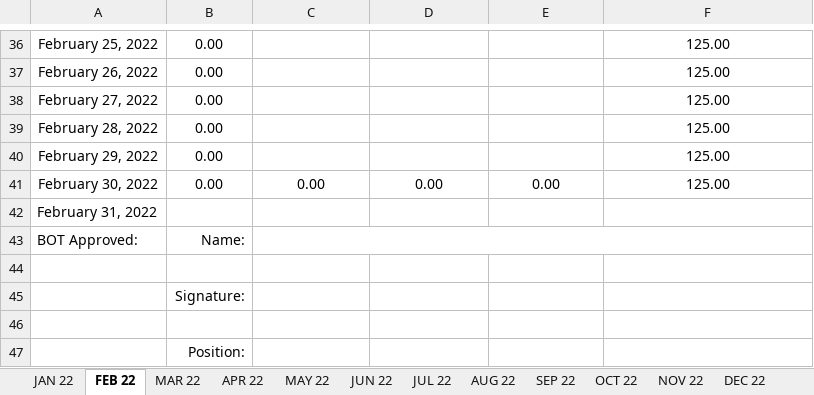
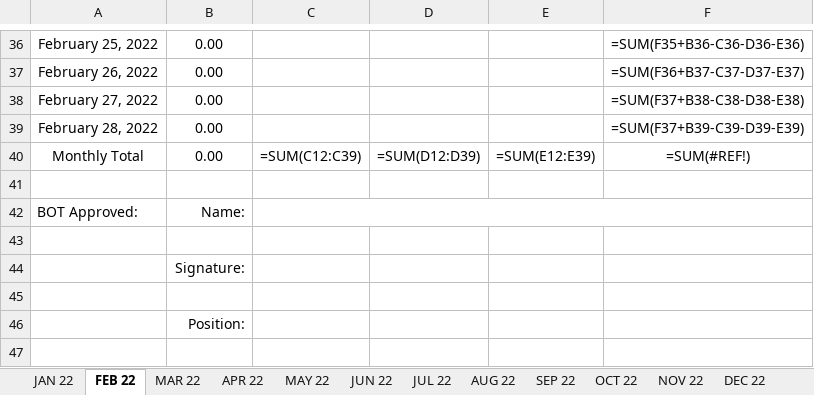
Before and after one commit to ryanalmasi/Basic-Automated-Time-Sheet, an Excel workbook: EXCEL_FILES/OT_templateAbhroChowdhury.xlsx, sheet FEB 22, drawn as a sheet; only a part is shown, gaps mark what is left out; values as stored, in another font and other column widths than the file's, no borders; formulas without a stored value are shown as written; removed rows and columns are numbered as before the commit, all else as after; the diff covers the shown part only; the diff names each change by its address in the sheet, - before the commit and + after, or states it on an @@ line.

```diff
--- a/EXCEL_FILES/OT_templateAbhroChowdhury.xlsx (sheet FEB 22)
+++ b/EXCEL_FILES/OT_templateAbhroChowdhury.xlsx (sheet FEB 22)
-F36: 125.00
+F36: =SUM(F35+B36-C36-D36-E36)
-F37: 125.00
+F37: =SUM(F36+B37-C37-D37-E37)
-F38: 125.00
+F38: =SUM(F37+B38-C38-D38-E38)
-F39: 125.00
+F39: =SUM(F37+B39-C39-D39-E39)
-row 40: February 29, 2022 | 0.00 |  |  |  | 125.00
-row 41: February 30, 2022 | 0.00 | 0.00 | 0.00 | 0.00 | 125.00
+row 40: Monthly Total | 0.00 | =SUM(C12:C39) | =SUM(D12:D39) | =SUM(E12:E39) | =SUM(#REF!)
-A41: February 31, 2022
+A41: (empty)
```
Also changed, not shown: 25 edited cells elsewhere in this sheet, sheet AUG 22, sheet OCT 22, sheet MAY 22, sheet JUL 22, sheet MAR 22, sheet DEC 22, 5 more sheets, hidden cells, EXCEL_FILES/OT_templateRyanAlmasi.xlsx, 4 other files.
